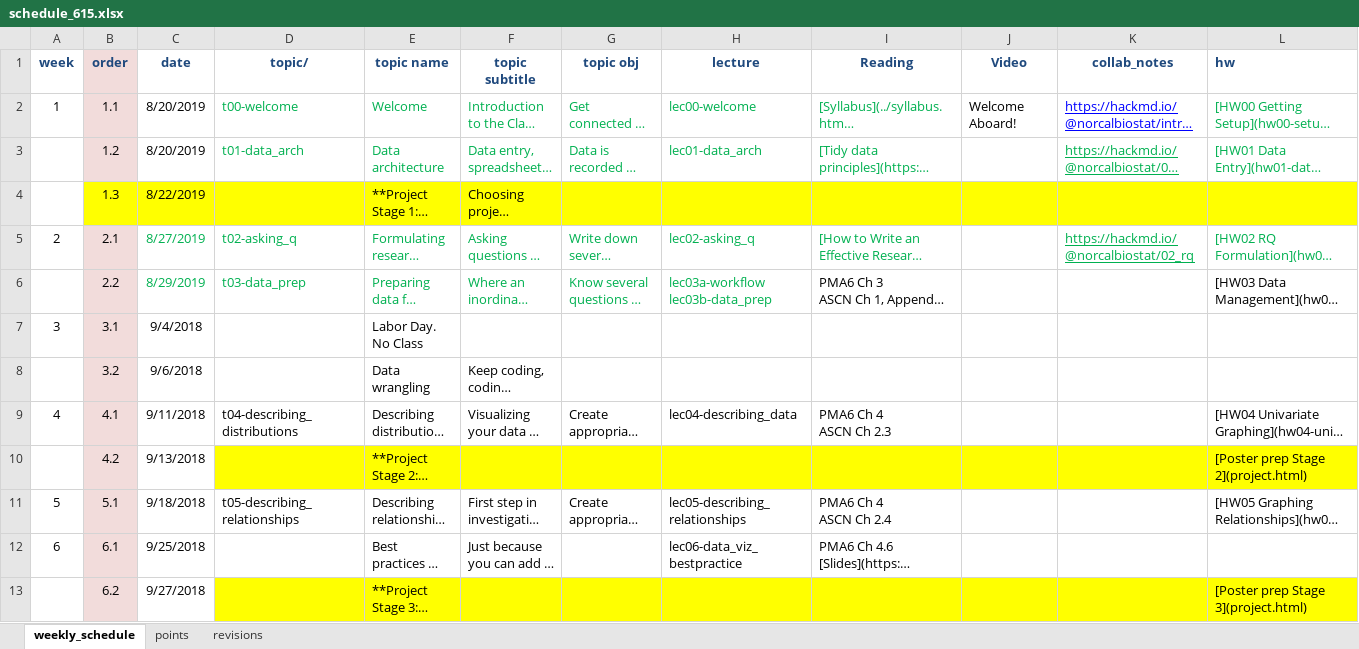
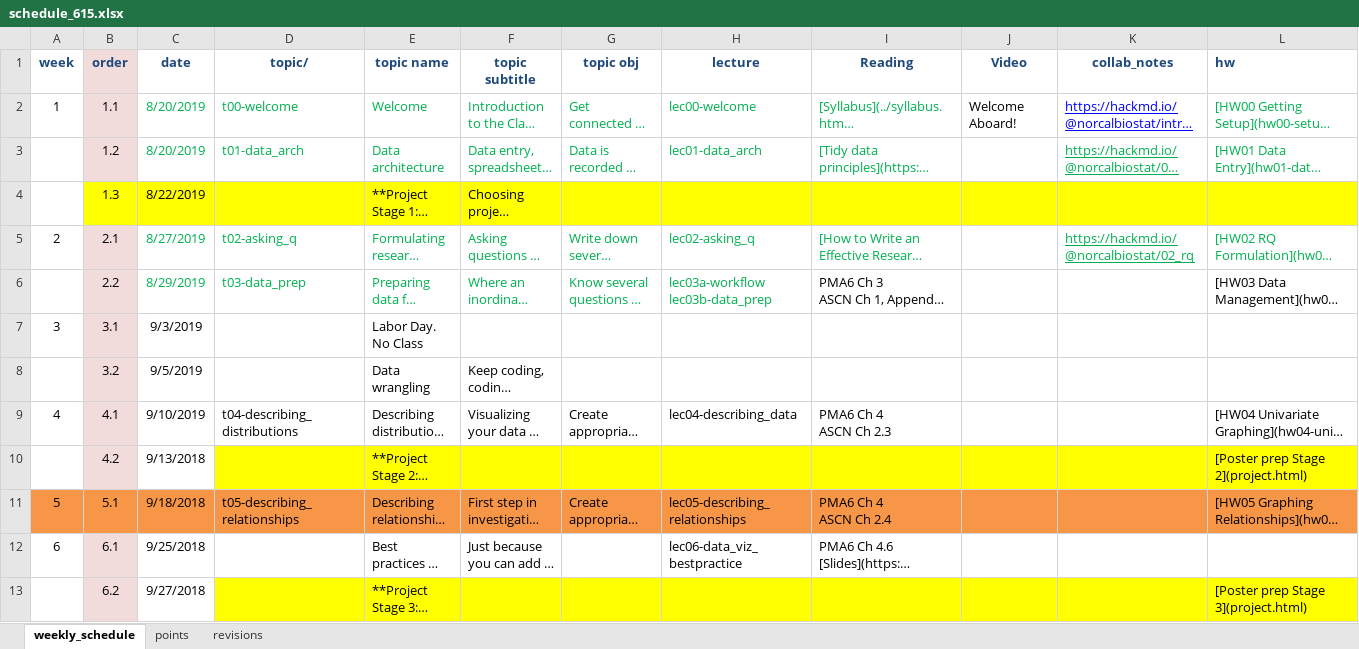
Before and after one commit to norcalbiostat/math615, an Excel workbook: schedule_615.xlsx, sheet weekly_schedule, drawn as a sheet; only a part is shown; long unchanged cells end in …; values as stored, in another font and other column widths than the file's, no borders; the diff covers the shown part only; the diff names each change by its address in the sheet, - before the commit and + after, or states it on an @@ line.

```diff
--- a/schedule_615.xlsx (sheet weekly_schedule)
+++ b/schedule_615.xlsx (sheet weekly_schedule)
-C2:C3 text colour: black
+C2:C3 text colour: #00B050
-C7 (date): 9/4/2018
+C7 (date): 9/3/2019
-C8 (date): 9/6/2018
+C8 (date): 9/5/2019
-C9 (date): 9/11/2018
+C9 (date): 9/10/2019
-A11 fill: none
+A11 fill: #F79646
-B11 fill: #F2DCDB
+B11 fill: #F79646
-C11:L11 fill: none
+C11:L11 fill: #F79646
```
Also changed, not shown: cell formats elsewhere in this sheet, sheet points, 4 other files.
